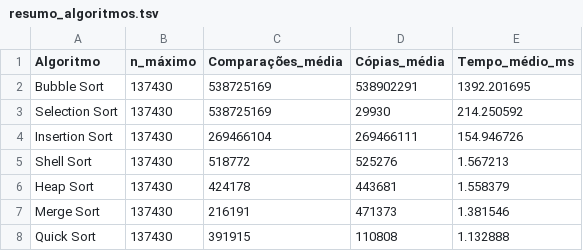
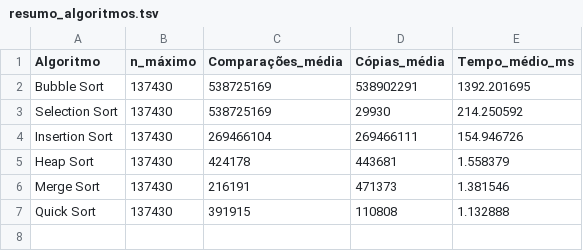
Before and after one commit to Marina-MS20/EDI-2026.1, a TSV file: relatorios/resumo_algoritmos.tsv, drawn as a sheet.

```diff
--- a/relatorios/resumo_algoritmos.tsv
+++ b/relatorios/resumo_algoritmos.tsv
@@ -4,3 +4,2 @@ Selection Sort	137430	538725169	29930	214.250592
 Insertion Sort	137430	269466104	269466111	154.946726
-Shell Sort	137430	518772	525276	1.567213
 Heap Sort	137430	424178	443681	1.558379
```
Also changed, not shown: resultado_regressoes_busca.csv, resultado_regressoes_ordenacao.csv, 27 other files.
